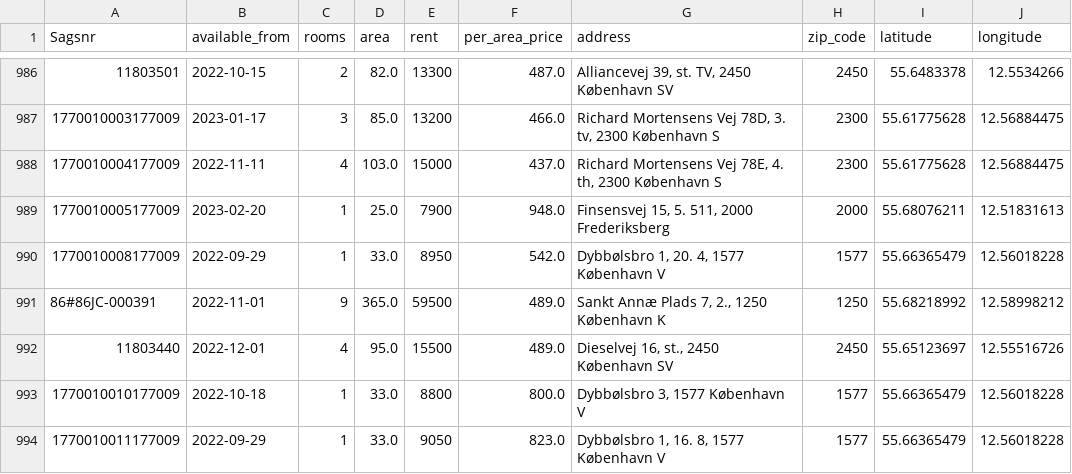
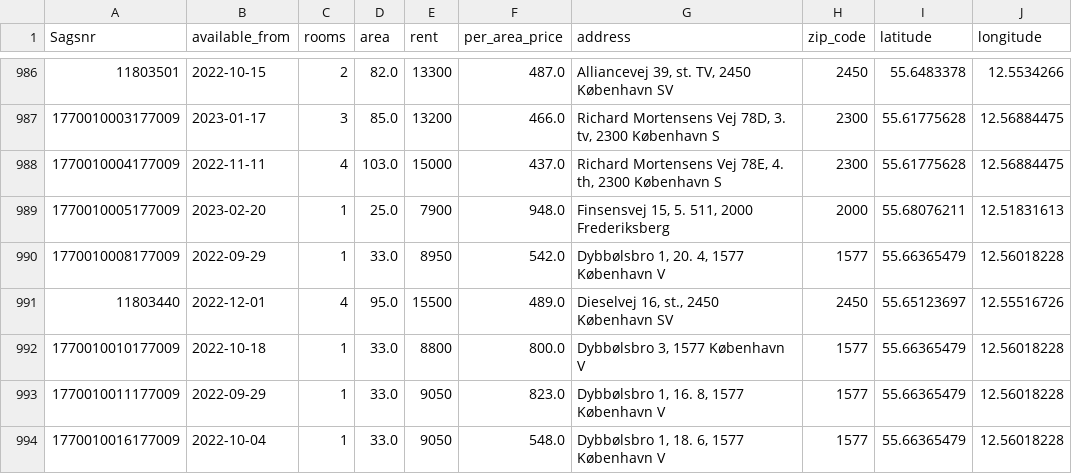
Before and after one commit to szymongalecki/Geospatial_Data_Science, a CSV file: data/lejeboliger_2019_t_april23_no_duplicates.csv, drawn as a sheet; only a part is shown, gaps mark what is left out; the shorter side is filled out with more unchanged rows; the diff names each change by its address in the sheet, - before the commit and + after, or states it on an @@ line.

Commit message:
removed a filthy outlier

```diff
--- a/data/lejeboliger_2019_t_april23_no_duplicates.csv
+++ b/data/lejeboliger_2019_t_april23_no_duplicates.csv
-row 991: 86#86JC-000391 | 2022-11-01 | 9 | 365.0 | 59500 | 489.0 | Sankt Annæ Plads 7, 2., 1250 København K | 1250 | 55.68218992 | 12.58998212
```
